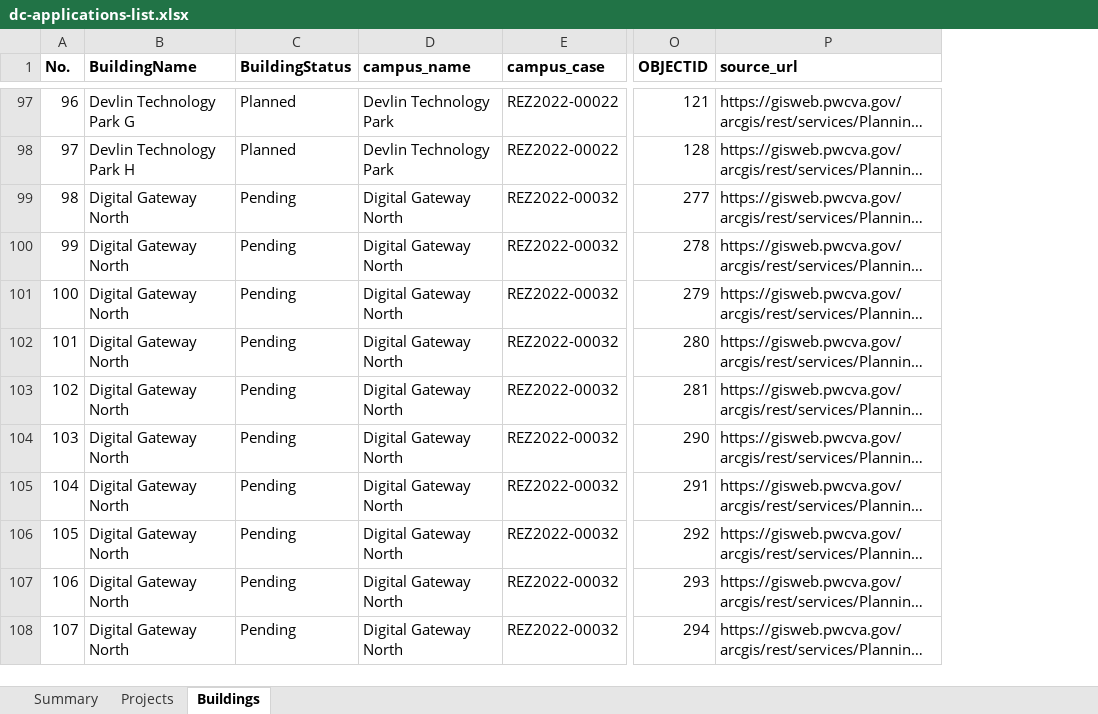
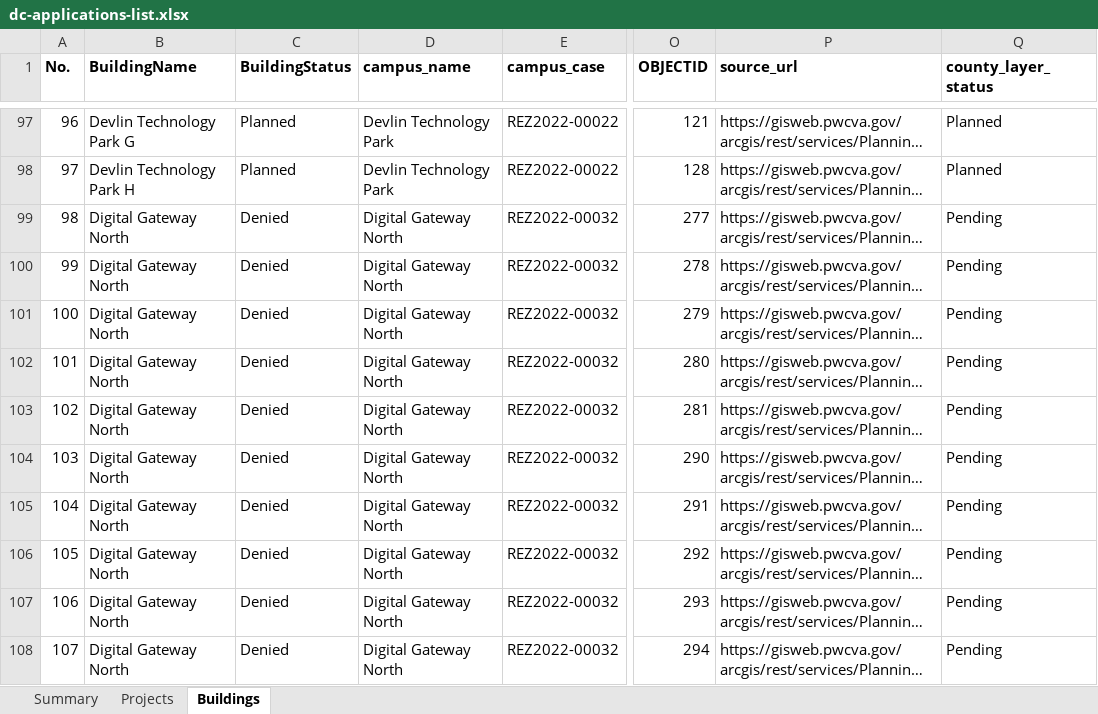
Before and after one commit to patharders-sketch/pwc-data-centers-9865, an Excel workbook: dc-applications-list.xlsx, sheet Buildings, drawn as a sheet; only a part is shown, gaps mark what is left out; long unchanged cells end in …; values as stored, in another font and other column widths than the file's, no borders; the diff covers the shown part only; the diff names each change by its address in the sheet, - before the commit and + after, or states it on an @@ line.

Commit message:
Label Digital Gateway/Compass buildings as Denied; add county_layer_status

```diff
--- a/dc-applications-list.xlsx (sheet Buildings)
+++ b/dc-applications-list.xlsx (sheet Buildings)
+column Q (county_layer_status), rows 97-108: Planned | Planned | Pending | Pending | Pending | Pending | Pending | Pending | Pending | Pending | Pending | Pending
-C99:C108 (BuildingStatus): Pending
+C99:C108 (BuildingStatus): Denied
```
Also changed, not shown: 27 edited cells elsewhere in this sheet, sheet Summary, sheet Projects, 2 other files.
